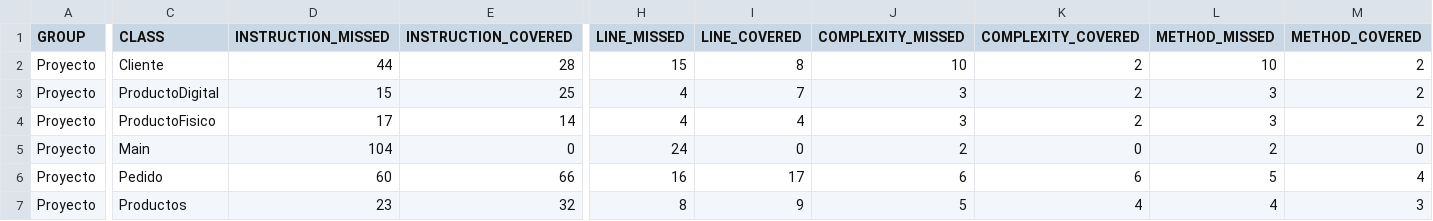
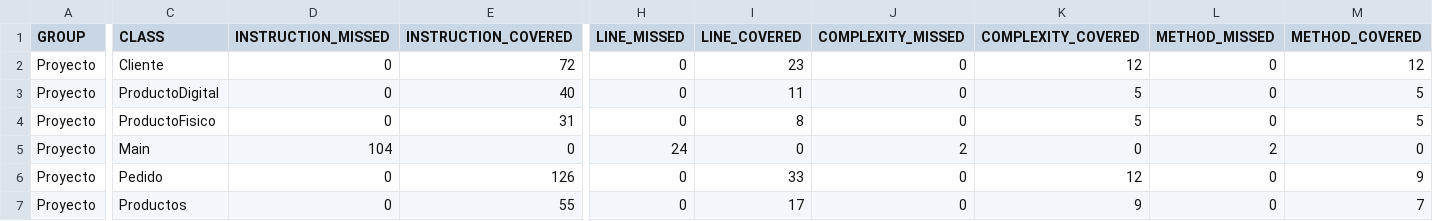
Before and after one commit to Ivan200777/E, a CSV file: Entornos/entornos1/Proyecto/proyecto/target/site/jacoco/jacoco.csv, drawn as a sheet; only a part is shown, gaps mark what is left out; the diff covers the shown part only; the diff names each change by its address in the sheet, - before the commit and + after, or states it on an @@ line.

```diff
--- a/Entornos/entornos1/Proyecto/proyecto/target/site/jacoco/jacoco.csv
+++ b/Entornos/entornos1/Proyecto/proyecto/target/site/jacoco/jacoco.csv
-D2 (INSTRUCTION_MISSED): 44
+D2 (INSTRUCTION_MISSED): 0
-E2 (INSTRUCTION_COVERED): 28
+E2 (INSTRUCTION_COVERED): 72
-H2 (LINE_MISSED): 15
+H2 (LINE_MISSED): 0
-I2 (LINE_COVERED): 8
+I2 (LINE_COVERED): 23
-J2 (COMPLEXITY_MISSED): 10
+J2 (COMPLEXITY_MISSED): 0
-K2 (COMPLEXITY_COVERED): 2
+K2 (COMPLEXITY_COVERED): 12
-L2 (METHOD_MISSED): 10
+L2 (METHOD_MISSED): 0
-M2 (METHOD_COVERED): 2
+M2 (METHOD_COVERED): 12
-D3 (INSTRUCTION_MISSED): 15
+D3 (INSTRUCTION_MISSED): 0
-E3 (INSTRUCTION_COVERED): 25
+E3 (INSTRUCTION_COVERED): 40
-H3:H4 (LINE_MISSED): 4
+H3:H4 (LINE_MISSED): 0
-I3 (LINE_COVERED): 7
+I3 (LINE_COVERED): 11
-J3:J4 (COMPLEXITY_MISSED): 3
+J3:J4 (COMPLEXITY_MISSED): 0
-K3:K4 (COMPLEXITY_COVERED): 2
+K3:K4 (COMPLEXITY_COVERED): 5
-L3:L4 (METHOD_MISSED): 3
+L3:L4 (METHOD_MISSED): 0
-M3:M4 (METHOD_COVERED): 2
+M3:M4 (METHOD_COVERED): 5
-D4 (INSTRUCTION_MISSED): 17
+D4 (INSTRUCTION_MISSED): 0
-E4 (INSTRUCTION_COVERED): 14
+E4 (INSTRUCTION_COVERED): 31
-I4 (LINE_COVERED): 4
+I4 (LINE_COVERED): 8
-D6 (INSTRUCTION_MISSED): 60
+D6 (INSTRUCTION_MISSED): 0
-E6 (INSTRUCTION_COVERED): 66
+E6 (INSTRUCTION_COVERED): 126
-H6 (LINE_MISSED): 16
+H6 (LINE_MISSED): 0
-I6 (LINE_COVERED): 17
+I6 (LINE_COVERED): 33
-J6 (COMPLEXITY_MISSED): 6
+J6 (COMPLEXITY_MISSED): 0
-K6 (COMPLEXITY_COVERED): 6
+K6 (COMPLEXITY_COVERED): 12
-L6 (METHOD_MISSED): 5
+L6 (METHOD_MISSED): 0
-M6 (METHOD_COVERED): 4
+M6 (METHOD_COVERED): 9
-D7 (INSTRUCTION_MISSED): 23
+D7 (INSTRUCTION_MISSED): 0
-E7 (INSTRUCTION_COVERED): 32
+E7 (INSTRUCTION_COVERED): 55
-H7 (LINE_MISSED): 8
+H7 (LINE_MISSED): 0
-I7 (LINE_COVERED): 9
+I7 (LINE_COVERED): 17
-J7 (COMPLEXITY_MISSED): 5
+J7 (COMPLEXITY_MISSED): 0
-K7 (COMPLEXITY_COVERED): 4
+K7 (COMPLEXITY_COVERED): 9
-L7 (METHOD_MISSED): 4
+L7 (METHOD_MISSED): 0
-M7 (METHOD_COVERED): 3
+M7 (METHOD_COVERED): 7
```
Also changed, not shown: 4 edited cells elsewhere in this file, 30 other files.
